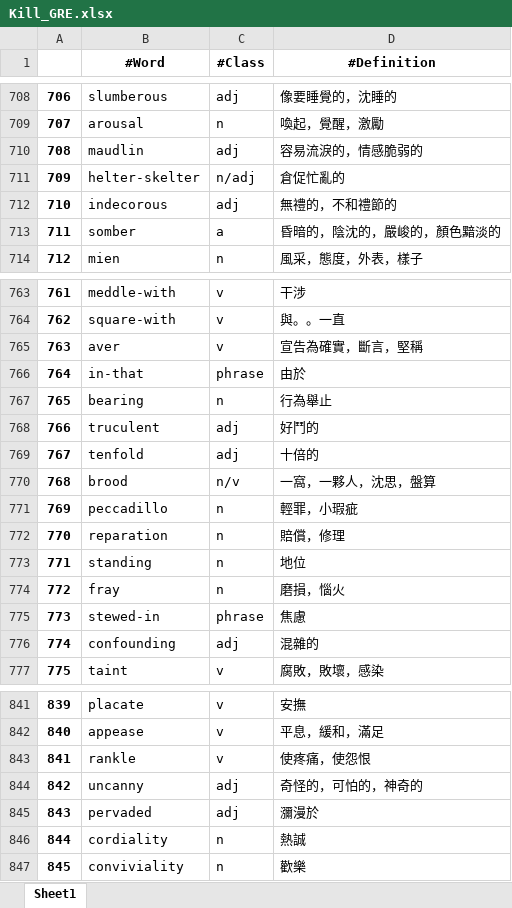
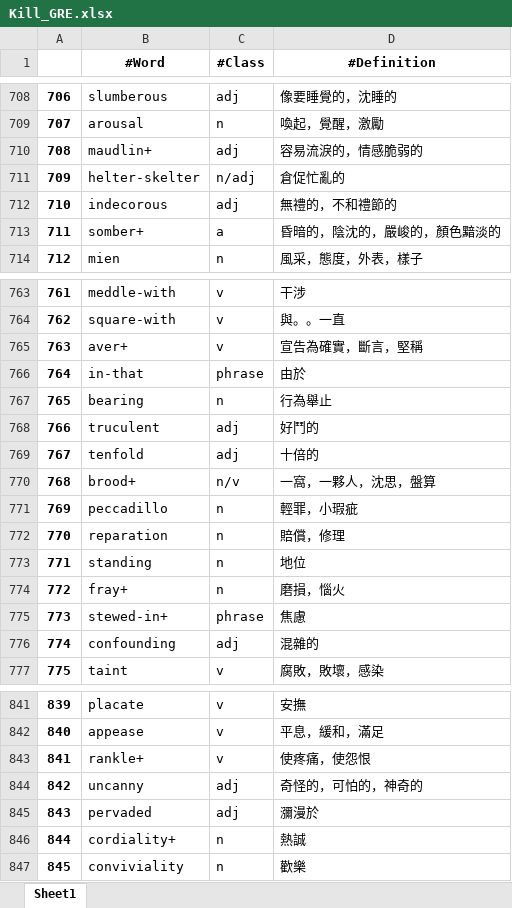
Before and after one commit to liangjiali0304/Vocab_App, an Excel workbook: Kill_GRE.xlsx, sheet Sheet1, drawn as a sheet; only a part is shown, gaps mark what is left out; values as stored, in another font and other column widths than the file's, no borders; conditional formats not drawn; the diff covers the shown part only; the diff names each change by its address in the sheet, - before the commit and + after, or states it on an @@ line.

```diff
--- a/Kill_GRE.xlsx (sheet Sheet1)
+++ b/Kill_GRE.xlsx (sheet Sheet1)
-B710 (#Word): maudlin
+B710 (#Word): maudlin+
-B713 (#Word): somber
+B713 (#Word): somber+
-B765 (#Word): aver
+B765 (#Word): aver+
-B770 (#Word): brood
+B770 (#Word): brood+
-B774 (#Word): fray
+B774 (#Word): fray+
-B775 (#Word): stewed-in
+B775 (#Word): stewed-in+
-B843 (#Word): rankle
+B843 (#Word): rankle+
-B846 (#Word): cordiality
+B846 (#Word): cordiality+
```
Also changed, not shown: 16 added rows and 10 edited cells elsewhere in this sheet, 1 other file.
